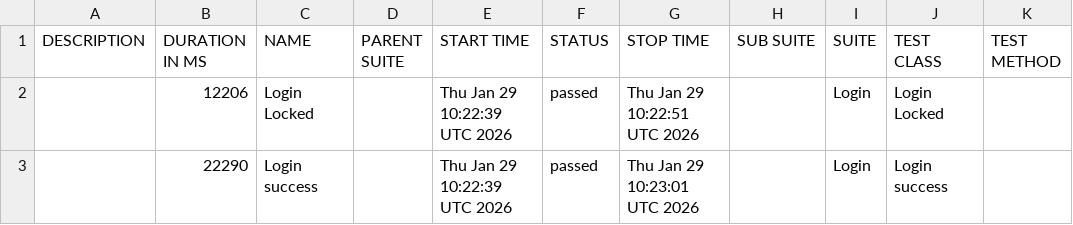
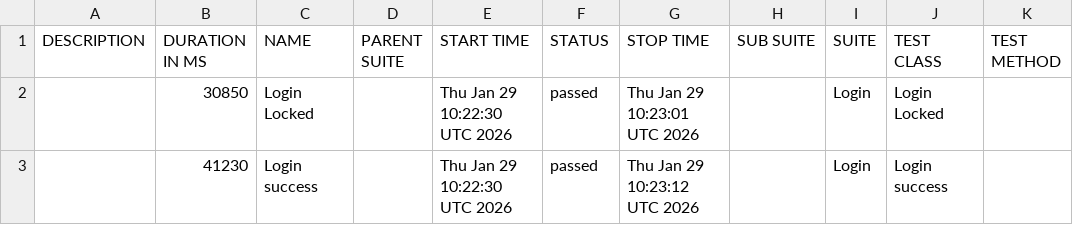
Before and after one commit to Bout-Gabouz-LeMasle/Selenium-Java-Framework, a CSV file: allure-report/data/suites.csv, drawn as a sheet.

```diff
--- a/allure-report/data/suites.csv
+++ b/allure-report/data/suites.csv
@@ -1,3 +1,3 @@
 "DESCRIPTION","DURATION IN MS","NAME","PARENT SUITE","START TIME","STATUS","STOP TIME","SUB SUITE","SUITE","TEST CLASS","TEST METHOD"
-"","12206","Login Locked","","Thu Jan 29 10:22:39 UTC 2026","passed","Thu Jan 29 10:22:51 UTC 2026","","Login","Login Locked",""
-"","22290","Login success","","Thu Jan 29 10:22:39 UTC 2026","passed","Thu Jan 29 10:23:01 UTC 2026","","Login","Login success",""
+"","30850","Login Locked","","Thu Jan 29 10:22:30 UTC 2026","passed","Thu Jan 29 10:23:01 UTC 2026","","Login","Login Locked",""
+"","41230","Login success","","Thu Jan 29 10:22:30 UTC 2026","passed","Thu Jan 29 10:23:12 UTC 2026","","Login","Login success",""
```
Also changed, not shown: 47 other files.
